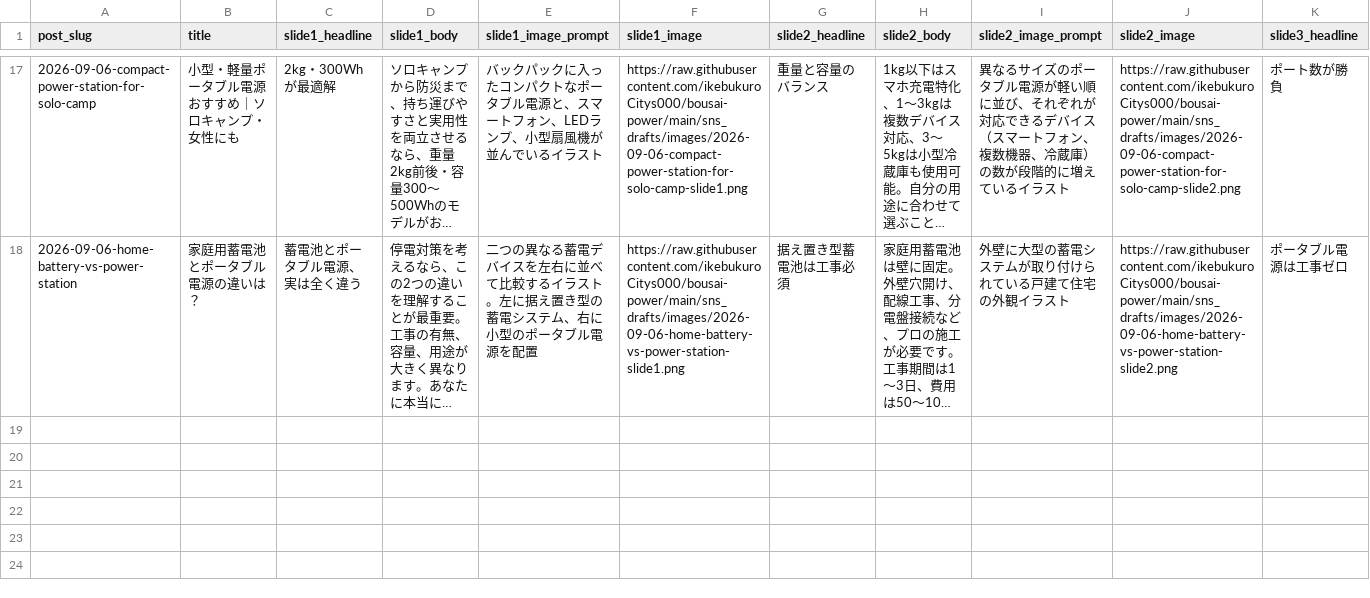
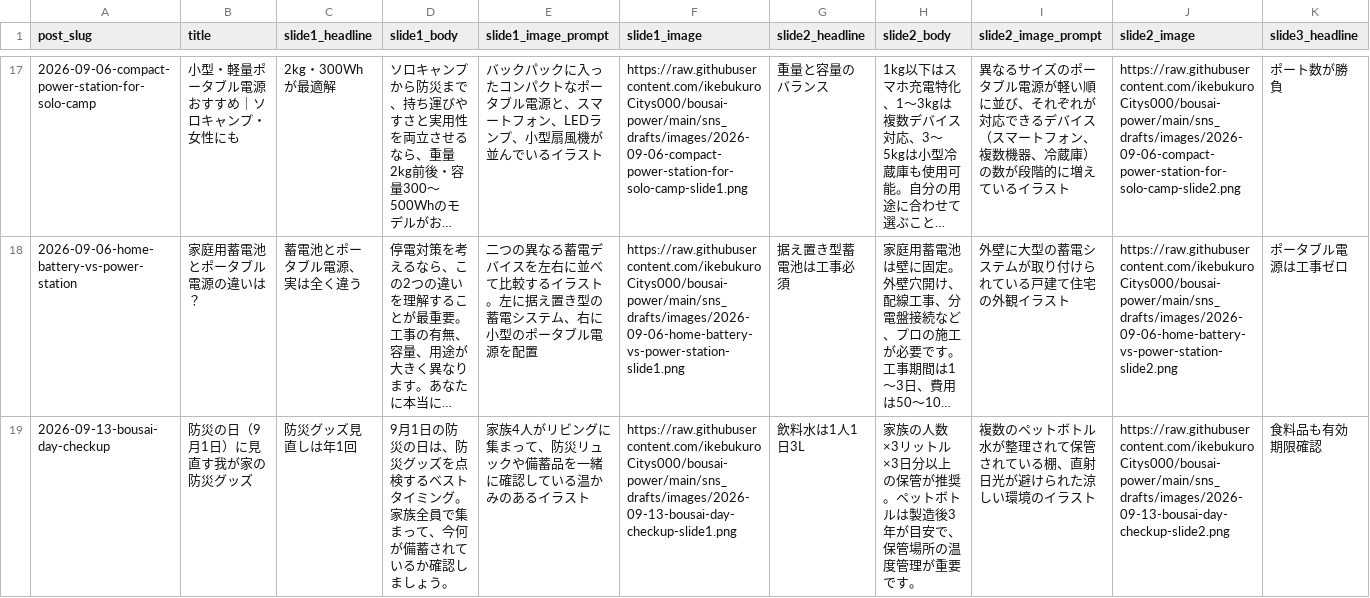
Before and after one commit to ikebukuroCitys000/bousai-power, a CSV file: sns_drafts/canva_carousel.csv, drawn as a sheet; only a part is shown, gaps mark what is left out; long unchanged cells end in …; rows hold the shown columns only; the diff names each change by its address in the sheet, - before the commit and + after, or states it on an @@ line.

```diff
--- a/sns_drafts/canva_carousel.csv
+++ b/sns_drafts/canva_carousel.csv
+row 19: 2026-09-13-bousai-day-checkup | 防災の日（9月1日）に見直す我が家の防災グッズ | 防災グッズ見直しは年1回 | 9月1日の防災の日は、防災グッズを点検するベストタイミング。家族全員で集まって、今何が備蓄されているか確認しましょう。 | 家族4人がリビングに集まって、防災リュックや備蓄品を一緒に確認している温かみのあるイラスト | https://raw.githubusercontent.com/ikebukuroCitys000/bousai-power/main/sns_drafts/images/2026-09-13-bousai-day-checkup-slide1.png | 飲料水は1人1日3L | 家族の人数×3リットル×3日分以上の保管が推奨。ペットボトルは製造後3年が目安で、保管場所の温度管理が重要です。 | 複数のペットボトル水が整理されて保管されている棚、直射日光が避けられた涼しい環境のイラスト | https://raw.githubusercontent.com/ikebukuroCitys000/bousai-power/main/sns_drafts/images/2026-09-13-bousai-day-checkup-slide2.png | 食料品も有効期限確認
```
Also changed, not shown: 8 other files.
